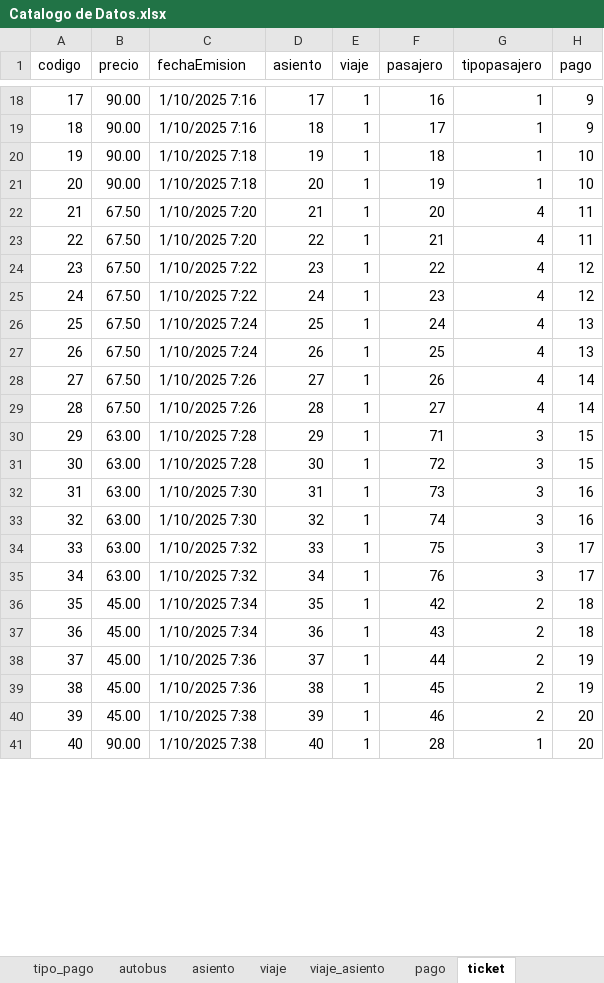
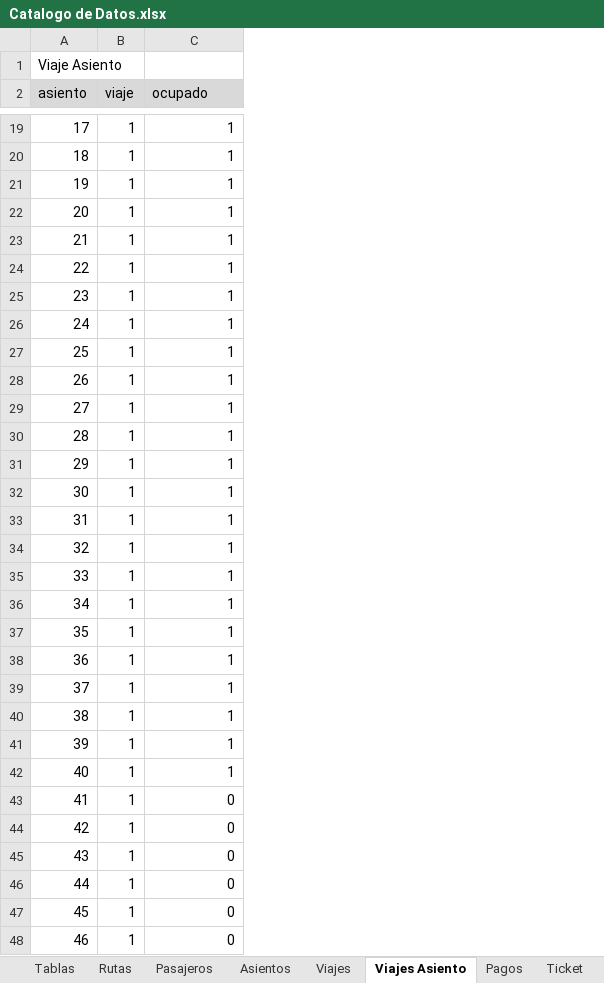
Before and after one commit to misaelcuentuauwu-source/RBE, an Excel workbook: documentacion/Catalogo de Datos.xlsx, sheet Viajes Asiento, drawn as a sheet; only a part is shown, gaps mark what is left out; values as stored, in another font and other column widths than the file's, no borders; table styles not drawn; removed rows and columns are numbered as before the commit, all else as after; the diff covers the shown part only; the diff names each change by its address in the sheet, - before the commit and + after, or states it on an @@ line.

```diff
--- a/documentacion/Catalogo de Datos.xlsx (sheet Viajes Asiento)
+++ b/documentacion/Catalogo de Datos.xlsx (sheet Viajes Asiento)
-sheet tab: autobus
+sheet tab: Ticket
-sheet tab: pago
+sheet tab: Viajes
-sheet tab: ticket
+sheet tab: Viajes Asiento
-sheet tab: tipo_pago
-sheet tab: asiento
-sheet tab: viaje
-sheet tab: viaje_asiento
+sheet tab: Tablas
@@ sheet tab order changed: Tablas | Rutas | Pasajeros | Asientos | Viajes | Viajes Asiento | Pagos | Ticket @@
-column A (codigo), rows 18-41: 17 | 18 | 19 | 20 | 21 | 22 | 23 | 24 | 25 | 26 | 27 | 28 | 29 | 30 | 31 | 32 | 33 | 34 | 35 | 36 | 37 | 38 | 39 | 40
-column B (precio), rows 18-41: 90.00 | 90.00 | 90.00 | 90.00 | 67.50 | 67.50 | 67.50 | 67.50 | 67.50 | 67.50 | 67.50 | 67.50 | 63.00 | 63.00 | 63.00 | 63.00 | 63.00 | 63.00 | 45.00 | 45.00 | 45.00 | 45.00 | 45.00 | 90.00
-column C (fechaEmision), rows 18-41: 1/10/2025 7:16 | 1/10/2025 7:16 | 1/10/2025 7:18 | 1/10/2025 7:18 | 1/10/2025 7:20 | 1/10/2025 7:20 | 1/10/2025 7:22 | 1/10/2025 7:22 | 1/10/2025 7:24 | 1/10/2025 7:24 | 1/10/2025 7:26 | 1/10/2025 7:26 | 1/10/2025 7:28 | 1/10/2025 7:28 | 1/10/2025 7:30 | 1/10/2025 7:30 | 1/10/2025 7:32 | 1/10/2025 7:32 | 1/10/2025 7:34 | 1/10/2025 7:34 | 1/10/2025 7:36 | 1/10/2025 7:36 | 1/10/2025 7:38 | 1/10/2025 7:38
-column F (pasajero), rows 18-41: 16 | 17 | 18 | 19 | 20 | 21 | 22 | 23 | 24 | 25 | 26 | 27 | 71 | 72 | 73 | 74 | 75 | 76 | 42 | 43 | 44 | 45 | 46 | 28
-column H (pago), rows 18-41: 9 | 9 | 10 | 10 | 11 | 11 | 12 | 12 | 13 | 13 | 14 | 14 | 15 | 15 | 16 | 16 | 17 | 17 | 18 | 18 | 19 | 19 | 20 | 20
+row 1: Viaje Asiento
-A2:B2 fill: none
+A2:B2 fill: #D9D9D9
-C2: tipopasajero
+C2: ocupado
-C2 fill: none
+C2 fill: #D9D9D9
-C23:C30 (ocupado): 4
+C23:C30 (ocupado): 1
-C31:C36 (ocupado): 3
+C31:C36 (ocupado): 1
-C37:C41 (ocupado): 2
+C37:C41 (ocupado): 1
+row 43: 41 | 1 | 0
+row 44: 42 | 1 | 0
+row 45: 43 | 1 | 0
+row 46: 44 | 1 | 0
+row 47: 45 | 1 | 0
+row 48: 46 | 1 | 0
```
Also changed, not shown: 618 added rows, 3 removed rows and 23 edited cells elsewhere in this sheet, sheet Ticket, sheet Asientos, sheet Pasajeros, sheet Rutas, sheet Pagos, sheet Viajes, other sheet tabs, documentacion/DD Proyecto.xlsx, 2 other files.
